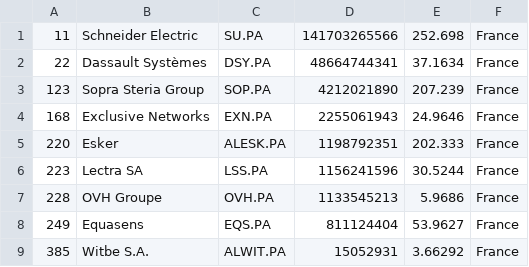
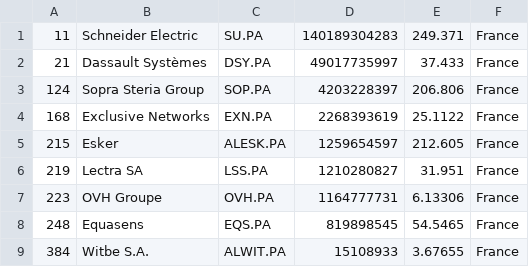
Before and after one commit to lxkishoxl/merida-june-6-2024, a CSV file: companies_france.csv, drawn as a sheet.

```diff
--- a/companies_france.csv
+++ b/companies_france.csv
@@ -1,9 +1,9 @@
-"11","Schneider Electric","SU.PA","141703265566","252.698","France"
-"22","Dassault Systèmes","DSY.PA","48664744341","37.1634","France"
-"123","Sopra Steria Group","SOP.PA","4212021890","207.239","France"
-"168","Exclusive Networks","EXN.PA","2255061943","24.9646","France"
-"220","Esker","ALESK.PA","1198792351","202.333","France"
-"223","Lectra SA","LSS.PA","1156241596","30.5244","France"
-"228","OVH Groupe","OVH.PA","1133545213","5.9686","France"
-"249","Equasens","EQS.PA","811124404","53.9627","France"
-"385","Witbe S.A.","ALWIT.PA","15052931","3.66292","France"
+"11","Schneider Electric","SU.PA","140189304283","249.371","France"
+"21","Dassault Systèmes","DSY.PA","49017735997","37.433","France"
+"124","Sopra Steria Group","SOP.PA","4203228397","206.806","France"
+"168","Exclusive Networks","EXN.PA","2268393619","25.1122","France"
+"215","Esker","ALESK.PA","1259654597","212.605","France"
+"219","Lectra SA","LSS.PA","1210280827","31.951","France"
+"223","OVH Groupe","OVH.PA","1164777731","6.13306","France"
+"248","Equasens","EQS.PA","819898545","54.5465","France"
+"384","Witbe S.A.","ALWIT.PA","15108933","3.67655","France"
```
Also changed, not shown: companies-all.csv, companies_germany.csv, 1 other file.
